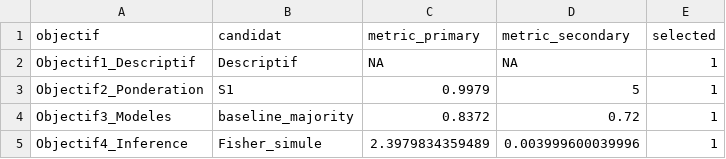
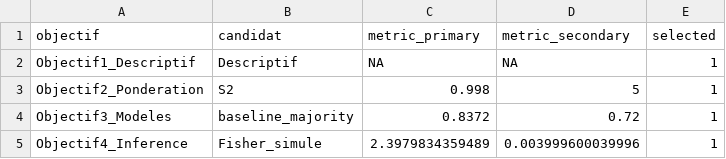
Before and after one commit to eddyboite-nat/myco_apps_releases, a CSV file: results/EPFIP_CHEGD/stat_model_selection_summary.csv, drawn as a sheet.

```diff
--- a/results/EPFIP_CHEGD/stat_model_selection_summary.csv
+++ b/results/EPFIP_CHEGD/stat_model_selection_summary.csv
@@ -2,3 +2,3 @@
 "Objectif1_Descriptif","Descriptif",NA,NA,1
-"Objectif2_Ponderation","S1",0.9979,5,1
+"Objectif2_Ponderation","S2",0.998,5,1
 "Objectif3_Modeles","baseline_majority",0.8372,0.72,1
```
Also changed, not shown: results/EPFIP_CHEGD/potentiel_fongique_par_site.csv, results/EPFIP_CHEGD/resume_global.csv, 32 other files.
